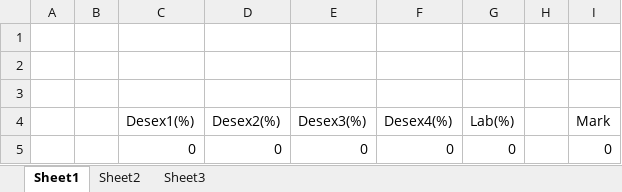
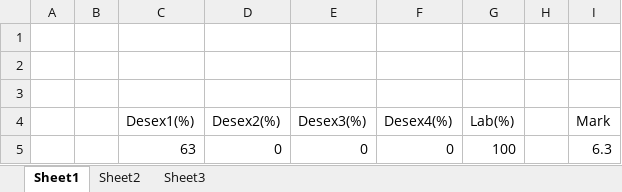
Before and after one commit to ashleyjr/ELEC6010-Digital_IC_Design, an Excel workbook: Mark.xlsx, sheet Sheet1, drawn as a sheet; values as stored, in another font and other column widths than the file's, no borders; the diff names each change by its address in the sheet, - before the commit and + after, or states it on an @@ line.

Commit message:
Desex1 mark

```diff
--- a/Mark.xlsx (sheet Sheet1)
+++ b/Mark.xlsx (sheet Sheet1)
-C5 (Desex1(%)): 0
+C5 (Desex1(%)): 63
-G5 (Lab(%)): 0
+G5 (Lab(%)): 100
-I5 (Mark): 0
+I5 (Mark): 6.3
```
